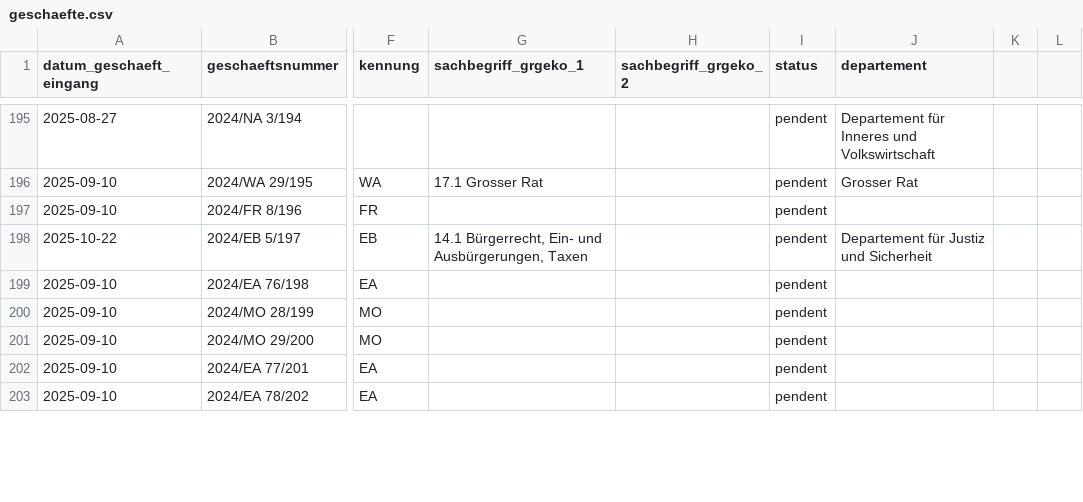
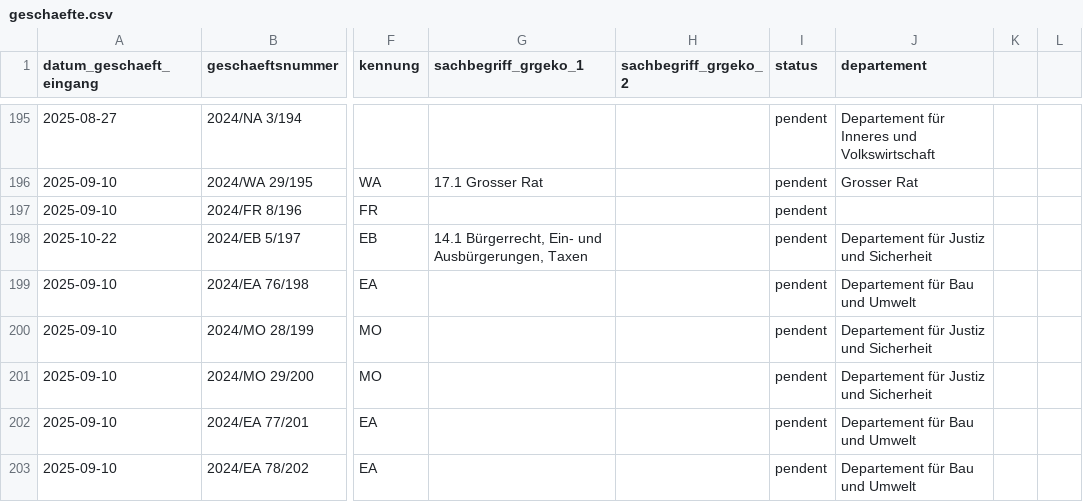
Before and after one commit to ogdtg/vorstossdaten_scrape, a CSV file: geschaefte.csv, drawn as a sheet; only a part is shown, gaps mark what is left out; the diff covers the shown part only; the diff names each change by its address in the sheet, - before the commit and + after, or states it on an @@ line.

```diff
--- a/geschaefte.csv
+++ b/geschaefte.csv
-J199 (departement): (empty)
+J199 (departement): Departement für Bau und Umwelt
-J200:J201 (departement): (empty)
+J200:J201 (departement): Departement für Justiz und Sicherheit
-J202:J203 (departement): (empty)
+J202:J203 (departement): Departement für Bau und Umwelt
```
Also changed, not shown: 1 added row and 5 edited cells elsewhere in this file, dokumente.csv, 1 other file.
